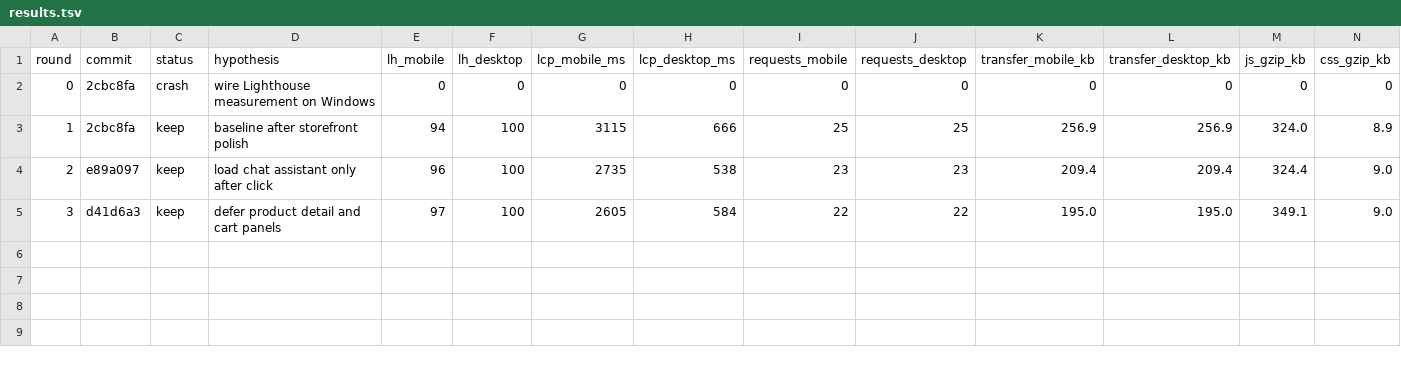
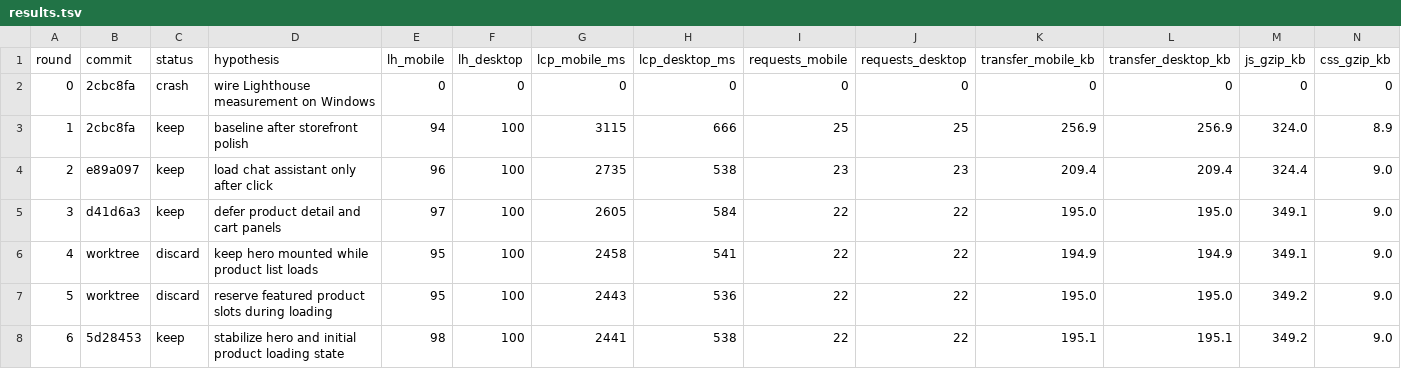
Before and after one commit to omonth/bearing, a TSV file: results.tsv, drawn as a sheet; only a part is shown; rows hold the shown columns only; the diff names each change by its address in the sheet, - before the commit and + after, or states it on an @@ line.

Commit message:
Record storefront loading stability rounds

```diff
--- a/results.tsv
+++ b/results.tsv
+row 6: 4 | worktree | discard | keep hero mounted while product list loads | 95 | 100 | 2458 | 541 | 22 | 22 | 194.9 | 194.9 | 349.1 | 9.0
+row 7: 5 | worktree | discard | reserve featured product slots during loading | 95 | 100 | 2443 | 536 | 22 | 22 | 195.0 | 195.0 | 349.2 | 9.0
+row 8: 6 | 5d28453 | keep | stabilize hero and initial product loading state | 98 | 100 | 2441 | 538 | 22 | 22 | 195.1 | 195.1 | 349.2 | 9.0
```
Also changed, not shown: 1 other file.
